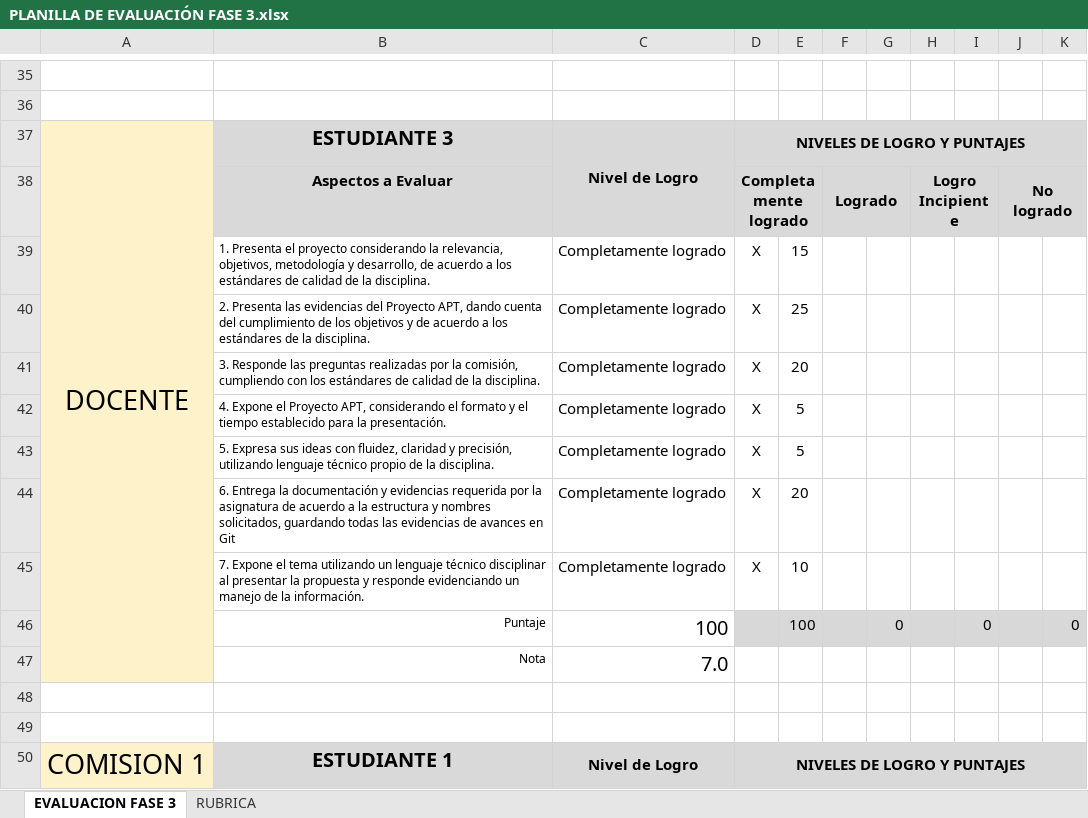
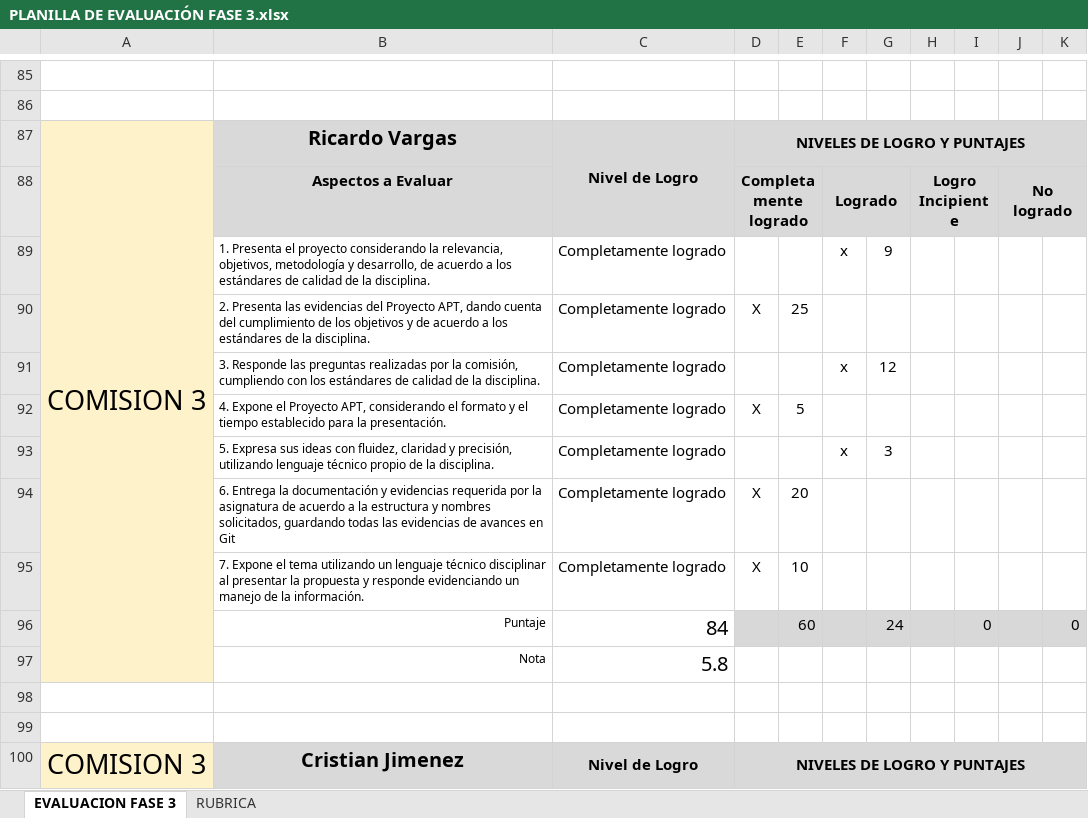
Before and after one commit to Tommy-bite/bermellona, an Excel workbook: Fase 3/Evidencias Grupales/PLANILLA DE EVALUACIÓN FASE 3.xlsx, sheet EVALUACION FASE 3, drawn as a sheet; only a part is shown, gaps mark what is left out; values as stored, in another font and other column widths than the file's, no borders; conditional formats not drawn; removed rows and columns are numbered as before the commit, all else as after; the diff covers the shown part only; the diff names each change by its address in the sheet, - before the commit and + after, or states it on an @@ line.

Commit message:
Se agrega planilla de evaluacion fase 3

```diff
--- a/Fase 3/Evidencias Grupales/PLANILLA DE EVALUACIÓN FASE 3.xlsx (sheet EVALUACION FASE 3)
+++ b/Fase 3/Evidencias Grupales/PLANILLA DE EVALUACIÓN FASE 3.xlsx (sheet EVALUACION FASE 3)
-A87: DOCENTE
+A87: COMISION 3
-B87: ESTUDIANTE 3
+B87: Ricardo Vargas
-row 39:  | 1. Presenta el proyecto considerando la relevancia, objetivos, metodología y desarrollo, de acuerdo a los estándares de calidad de la disciplina. | Completamente logrado | X | 15
+row 89:  | 1. Presenta el proyecto considerando la relevancia, objetivos, metodología y desarrollo, de acuerdo a los estándares de calidad de la disciplina. | Completamente logrado |  |  | x | 9
-row 41:  | 3. Responde las preguntas realizadas por la comisión, cumpliendo con los estándares de calidad de la disciplina. | Completamente logrado | X | 20
+row 91:  | 3. Responde las preguntas realizadas por la comisión, cumpliendo con los estándares de calidad de la disciplina. | Completamente logrado |  |  | x | 12
-row 43:  | 5. Expresa sus ideas con fluidez, claridad y precisión, utilizando lenguaje técnico propio de la disciplina. | Completamente logrado | X | 5
+row 93:  | 5. Expresa sus ideas con fluidez, claridad y precisión, utilizando lenguaje técnico propio de la disciplina. | Completamente logrado |  |  | x | 3
-C96: 100
+C96: 84
-E96: 100
+E96: 60
-G96: 0
+G96: 24
-C97: 7.0
+C97: 5.8
-A100: COMISION 1
+A100: COMISION 3
-A50:A60 merged
+A100:A110 merged
-B100: ESTUDIANTE 1
+B100: Cristian Jimenez
```
Also changed, not shown: 52 added rows, 28 removed rows, 10 moved rows, 26 edited cells, cell formats and merged cells elsewhere in this sheet, formulas that keep their value.
